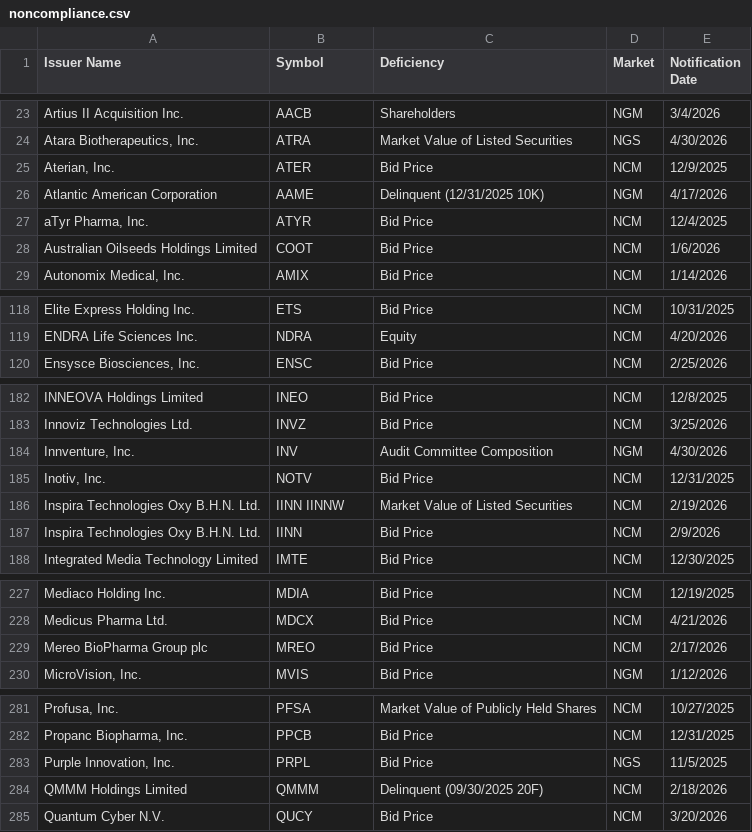
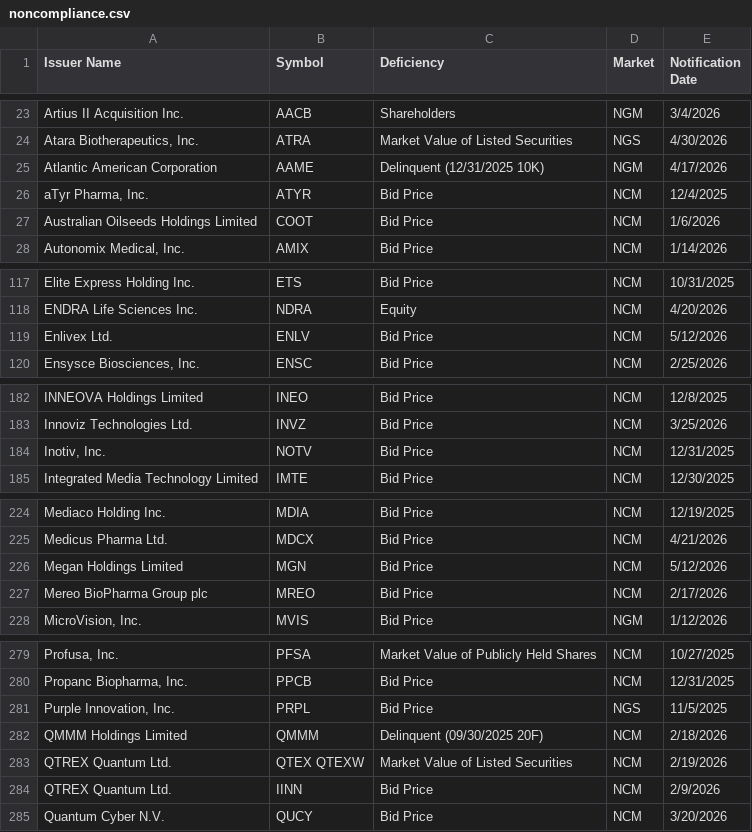
Before and after one commit to ieattokens/noncompliance, a CSV file: noncompliance.csv, drawn as a sheet; only a part is shown, gaps mark what is left out.

```diff
--- a/noncompliance.csv
+++ b/noncompliance.csv
@@ -24,3 +24,2 @@
 "Atara Biotherapeutics, Inc.","ATRA","Market Value of Listed Securities","NGS","4/30/2026"
-"Aterian, Inc.","ATER","Bid Price","NCM","12/9/2025"
 "Atlantic American Corporation","AAME","Delinquent (12/31/2025 10K)","NGM","4/17/2026"
@@ -119,2 +118,3 @@
 "ENDRA Life Sciences Inc.","NDRA","Equity","NCM","4/20/2026"
+"Enlivex Ltd.","ENLV","Bid Price","NCM","5/12/2026"
 "Ensysce Biosciences, Inc.","ENSC","Bid Price","NCM","2/25/2026"
@@ -183,6 +183,3 @@
 "Innoviz Technologies Ltd.","INVZ","Bid Price","NCM","3/25/2026"
-"Innventure, Inc.","INV","Audit Committee Composition","NGM","4/30/2026"
 "Inotiv, Inc.","NOTV","Bid Price","NCM","12/31/2025"
-"Inspira Technologies Oxy B.H.N. Ltd.","IINN IINNW","Market Value of Listed Securities","NCM","2/19/2026"
-"Inspira Technologies Oxy B.H.N. Ltd.","IINN","Bid Price","NCM","2/9/2026"
 "Integrated Media Technology Limited","IMTE","Bid Price","NCM","12/30/2025"
@@ -228,2 +225,3 @@
 "Medicus Pharma Ltd.","MDCX","Bid Price","NCM","4/21/2026"
+"Megan Holdings Limited","MGN","Bid Price","NCM","5/12/2026"
 "Mereo BioPharma Group plc","MREO","Bid Price","NCM","2/17/2026"
@@ -284,2 +282,4 @@
 "QMMM Holdings Limited","QMMM","Delinquent (09/30/2025 20F)","NCM","2/18/2026"
+"QTREX Quantum Ltd.","QTEX QTEXW","Market Value of Listed Securities","NCM","2/19/2026"
+"QTREX Quantum Ltd.","IINN","Bid Price","NCM","2/9/2026"
 "Quantum Cyber N.V.","QUCY","Bid Price","NCM","3/20/2026"
```
Also changed, not shown: 1 other file.
